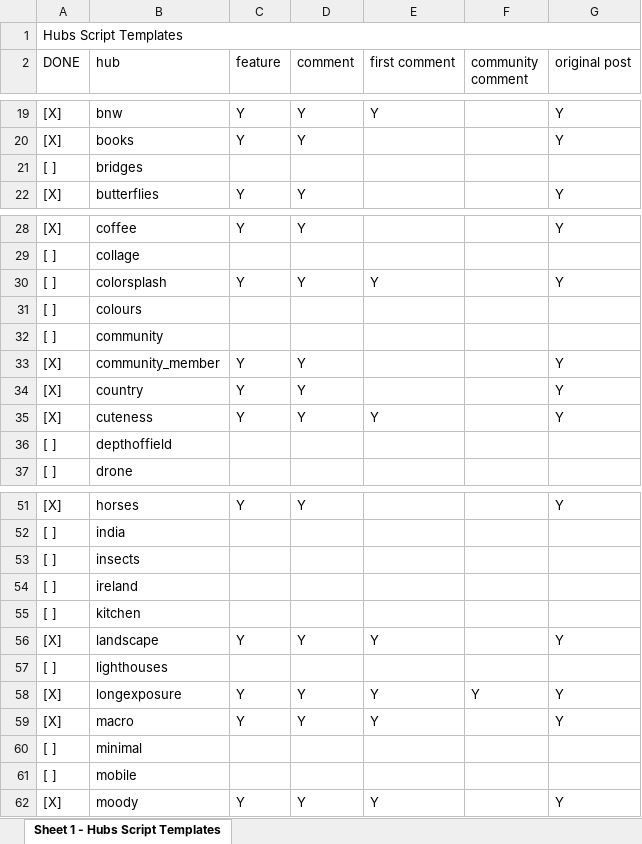
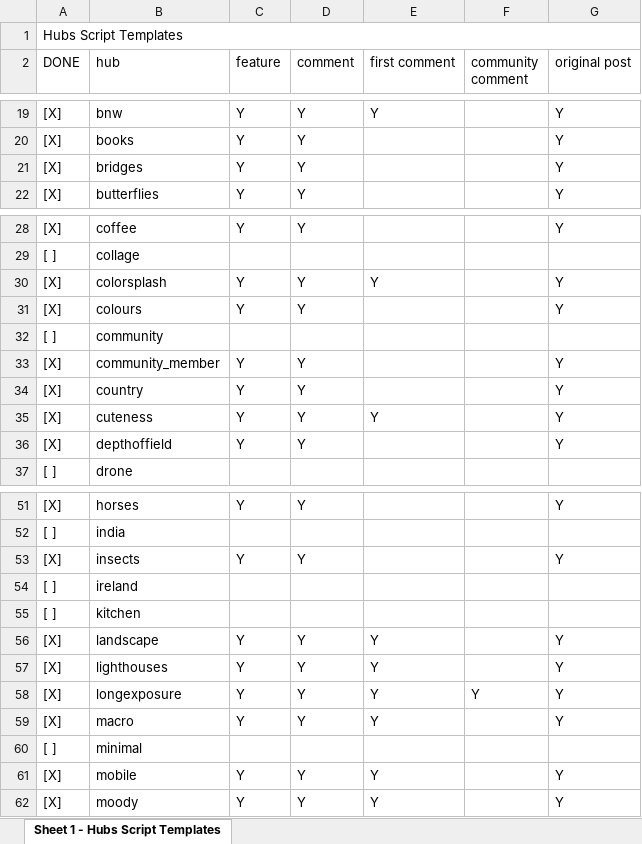
Before and after one commit to AndyDragon/VeroScripts, an Excel workbook: Script Templates/All Hubs.xlsx, sheet Sheet 1 - Hubs Script Templates, drawn as a sheet; only a part is shown, gaps mark what is left out; values as stored, in another font and other column widths than the file's, no cell formats; the diff names each change by its address in the sheet, - before the commit and + after, or states it on an @@ line.

```diff
--- a/Script Templates/All Hubs.xlsx (sheet Sheet 1 - Hubs Script Templates)
+++ b/Script Templates/All Hubs.xlsx (sheet Sheet 1 - Hubs Script Templates)
-A21 (DONE): [ ]
+A21 (DONE): [X]
-C21 (feature): (empty)
+C21 (feature): Y
-D21 (comment): (empty)
+D21 (comment): Y
-G21 (original post): (empty)
+G21 (original post): Y
-A30:A31 (DONE): [ ]
+A30:A31 (DONE): [X]
-C31 (feature): (empty)
+C31 (feature): Y
-D31 (comment): (empty)
+D31 (comment): Y
-G31 (original post): (empty)
+G31 (original post): Y
-A36 (DONE): [ ]
+A36 (DONE): [X]
-C36 (feature): (empty)
+C36 (feature): Y
-D36 (comment): (empty)
+D36 (comment): Y
-G36 (original post): (empty)
+G36 (original post): Y
-A53 (DONE): [ ]
+A53 (DONE): [X]
-C53 (feature): (empty)
+C53 (feature): Y
-D53 (comment): (empty)
+D53 (comment): Y
-G53 (original post): (empty)
+G53 (original post): Y
-A57 (DONE): [ ]
+A57 (DONE): [X]
-C57 (feature): (empty)
+C57 (feature): Y
-D57 (comment): (empty)
+D57 (comment): Y
-E57 (first comment): (empty)
+E57 (first comment): Y
-G57 (original post): (empty)
+G57 (original post): Y
-A61 (DONE): [ ]
+A61 (DONE): [X]
-C61 (feature): (empty)
+C61 (feature): Y
-D61 (comment): (empty)
+D61 (comment): Y
-E61 (first comment): (empty)
+E61 (first comment): Y
-G61 (original post): (empty)
+G61 (original post): Y
```
Also changed, not shown: cell formats, 18 other files.
